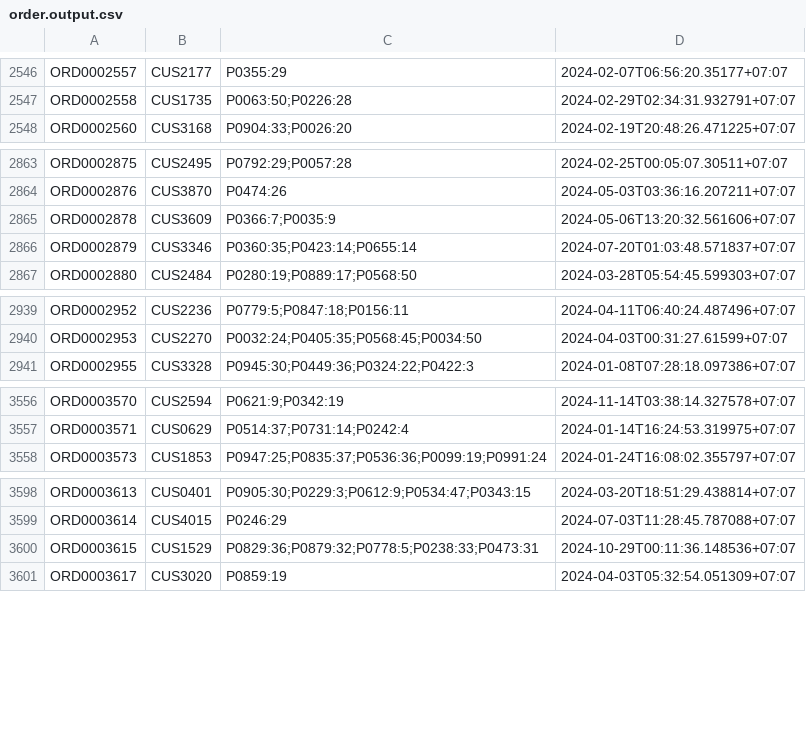
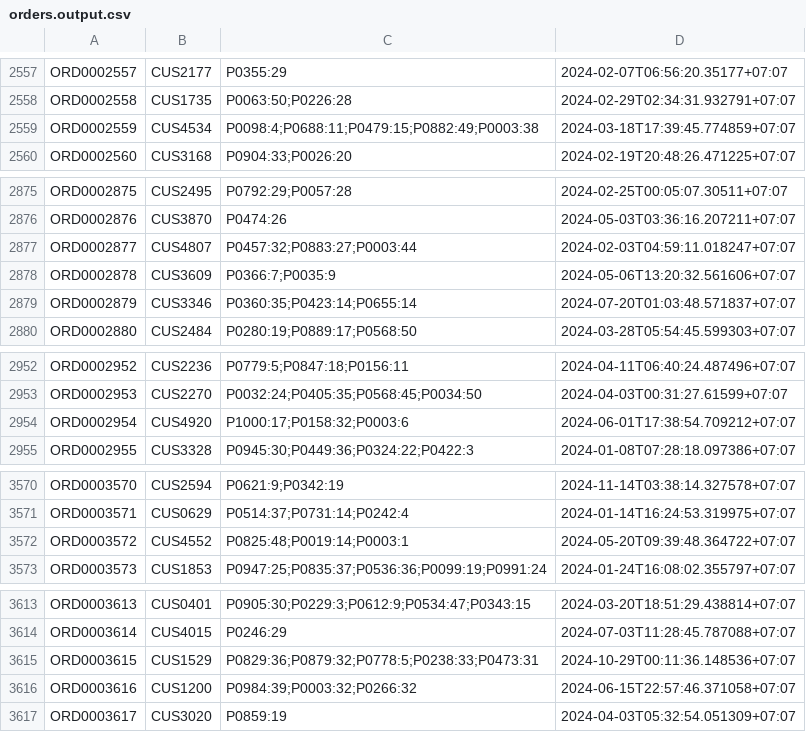
Before and after one commit to ngoanhtien/inventory-management-v1.2, a CSV file: src/main/resources/data/OutputFolder/orders.output.csv (was src/main/resources/data/output/order.output.csv), drawn as a sheet; only a part is shown, gaps mark what is left out; the diff covers the shown part only.

```diff
--- a/src/main/resources/data/output/order.output.csv
+++ b/src/main/resources/data/OutputFolder/orders.output.csv
@@ -2547,2 +2558,3 @@ ORD0002557,CUS2177,P0355:29,2024-02-07T06:56:20.35177+07:07
 ORD0002558,CUS1735,P0063:50;P0226:28,2024-02-29T02:34:31.932791+07:07
+ORD0002559,CUS4534,P0098:4;P0688:11;P0479:15;P0882:49;P0003:38,2024-03-18T17:39:45.774859+07:07
 ORD0002560,CUS3168,P0904:33;P0026:20,2024-02-19T20:48:26.471225+07:07
@@ -2864,2 +2876,3 @@ ORD0002875,CUS2495,P0792:29;P0057:28,2024-02-25T00:05:07.30511+07:07
 ORD0002876,CUS3870,P0474:26,2024-05-03T03:36:16.207211+07:07
+ORD0002877,CUS4807,P0457:32;P0883:27;P0003:44,2024-02-03T04:59:11.018247+07:07
 ORD0002878,CUS3609,P0366:7;P0035:9,2024-05-06T13:20:32.561606+07:07
@@ -2940,2 +2953,3 @@ ORD0002952,CUS2236,P0779:5;P0847:18;P0156:11,2024-04-11T06:40:24.487496+07:07
 ORD0002953,CUS2270,P0032:24;P0405:35;P0568:45;P0034:50,2024-04-03T00:31:27.61599+07:07
+ORD0002954,CUS4920,P1000:17;P0158:32;P0003:6,2024-06-01T17:38:54.709212+07:07
 ORD0002955,CUS3328,P0945:30;P0449:36;P0324:22;P0422:3,2024-01-08T07:28:18.097386+07:07
@@ -3557,2 +3571,3 @@ ORD0003570,CUS2594,P0621:9;P0342:19,2024-11-14T03:38:14.327578+07:07
 ORD0003571,CUS0629,P0514:37;P0731:14;P0242:4,2024-01-14T16:24:53.319975+07:07
+ORD0003572,CUS4552,P0825:48;P0019:14;P0003:1,2024-05-20T09:39:48.364722+07:07
 ORD0003573,CUS1853,P0947:25;P0835:37;P0536:36;P0099:19;P0991:24,2024-01-24T16:08:02.355797+07:07
@@ -3600,2 +3615,3 @@ ORD0003614,CUS4015,P0246:29,2024-07-03T11:28:45.787088+07:07
 ORD0003615,CUS1529,P0829:36;P0879:32;P0778:5;P0238:33;P0473:31,2024-10-29T00:11:36.148536+07:07
+ORD0003616,CUS1200,P0984:39;P0003:32;P0266:32,2024-06-15T22:57:46.371058+07:07
 ORD0003617,CUS3020,P0859:19,2024-04-03T05:32:54.051309+07:07
```
Also changed, not shown: 15 added rows elsewhere in this file, src/main/resources/data/InputFolder/customers.origin.csv, src/main/resources/data/InputFolder/orders.origin.csv, 48 other files.
